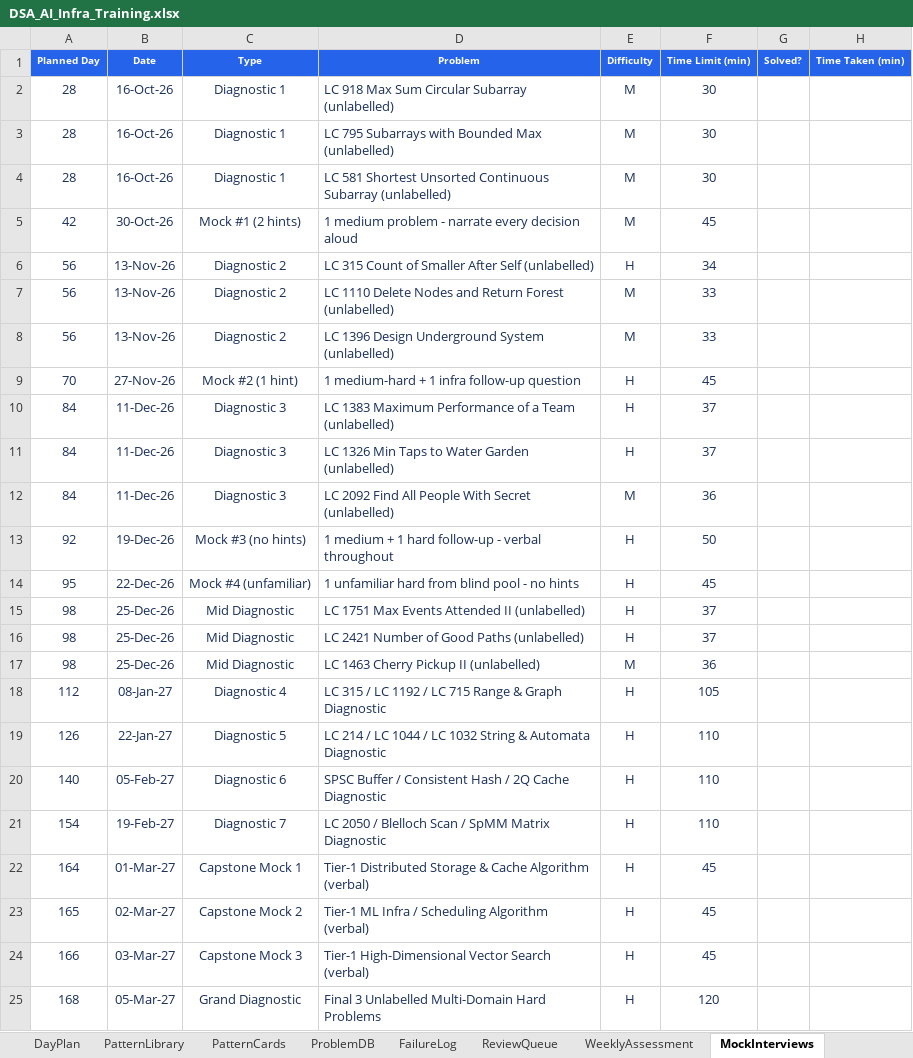
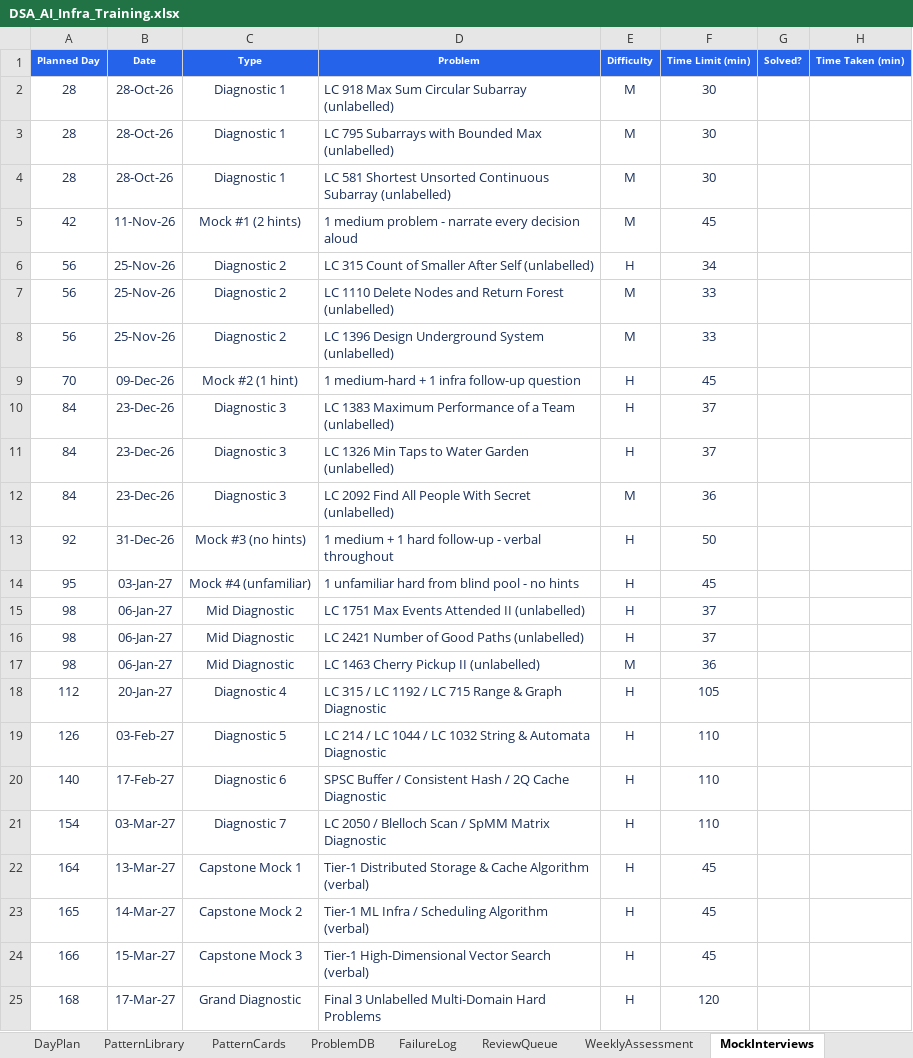
Before and after one commit to dhrv9023/map, an Excel workbook: DSA_AI_Infra_Training.xlsx, sheet MockInterviews, drawn as a sheet; only a part is shown; values as stored, in another font and other column widths than the file's, no borders; conditional formats not drawn; the diff names each change by its address in the sheet, - before the commit and + after, or states it on an @@ line.

```diff
--- a/DSA_AI_Infra_Training.xlsx (sheet MockInterviews)
+++ b/DSA_AI_Infra_Training.xlsx (sheet MockInterviews)
-B2:B4 (Date): 16-Oct-26
+B2:B4 (Date): 28-Oct-26
-B5 (Date): 30-Oct-26
+B5 (Date): 11-Nov-26
-B6:B8 (Date): 13-Nov-26
+B6:B8 (Date): 25-Nov-26
-B9 (Date): 27-Nov-26
+B9 (Date): 09-Dec-26
-B10:B12 (Date): 11-Dec-26
+B10:B12 (Date): 23-Dec-26
-B13 (Date): 19-Dec-26
+B13 (Date): 31-Dec-26
-B14 (Date): 22-Dec-26
+B14 (Date): 03-Jan-27
-B15:B17 (Date): 25-Dec-26
+B15:B17 (Date): 06-Jan-27
-B18 (Date): 08-Jan-27
+B18 (Date): 20-Jan-27
-B19 (Date): 22-Jan-27
+B19 (Date): 03-Feb-27
-B20 (Date): 05-Feb-27
+B20 (Date): 17-Feb-27
-B21 (Date): 19-Feb-27
+B21 (Date): 03-Mar-27
-B22 (Date): 01-Mar-27
+B22 (Date): 13-Mar-27
-B23 (Date): 02-Mar-27
+B23 (Date): 14-Mar-27
-B24 (Date): 03-Mar-27
+B24 (Date): 15-Mar-27
-B25 (Date): 05-Mar-27
+B25 (Date): 17-Mar-27
```
Also changed, not shown: sheet DayPlan, sheet ProgressionCurve, sheet Dashboard, sheet ProblemDB, dsa/DSA_AI_Infra_Training.xlsx, 21 other files.
